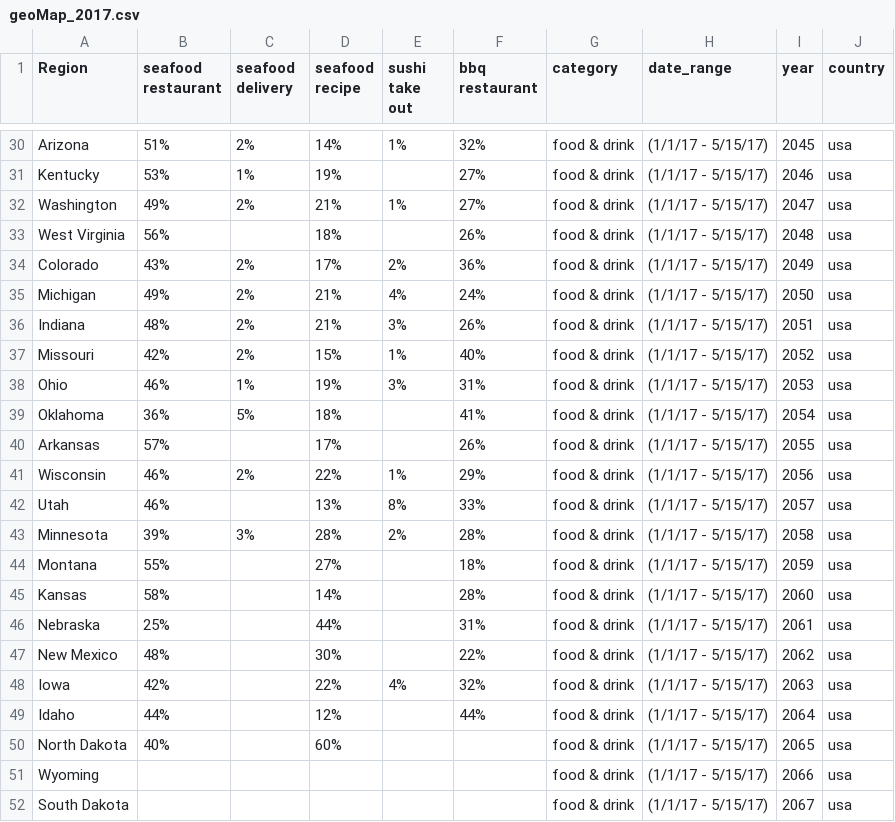
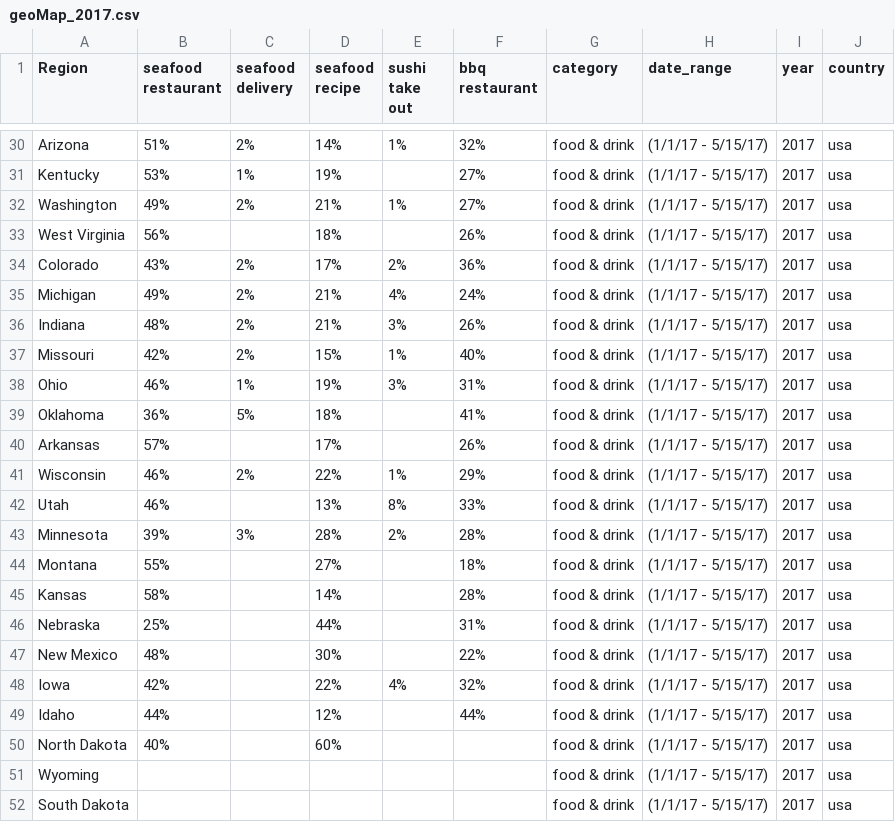
Before and after one commit to Froehlich-Lab/covid19, a CSV file: data/Google trends/search term/geoMap_2017.csv, drawn as a sheet; only a part is shown, gaps mark what is left out; the diff covers the shown part only; the diff names each change by its address in the sheet, - before the commit and + after, or states it on an @@ line.

```diff
--- a/data/Google trends/search term/geoMap_2017.csv
+++ b/data/Google trends/search term/geoMap_2017.csv
-I30 (year): 2045
+I30 (year): 2017
-I31 (year): 2046
+I31 (year): 2017
-I32 (year): 2047
+I32 (year): 2017
-I33 (year): 2048
+I33 (year): 2017
-I34 (year): 2049
+I34 (year): 2017
-I35 (year): 2050
+I35 (year): 2017
-I36 (year): 2051
+I36 (year): 2017
-I37 (year): 2052
+I37 (year): 2017
-I38 (year): 2053
+I38 (year): 2017
-I39 (year): 2054
+I39 (year): 2017
-I40 (year): 2055
+I40 (year): 2017
-I41 (year): 2056
+I41 (year): 2017
-I42 (year): 2057
+I42 (year): 2017
-I43 (year): 2058
+I43 (year): 2017
-I44 (year): 2059
+I44 (year): 2017
-I45 (year): 2060
+I45 (year): 2017
-I46 (year): 2061
+I46 (year): 2017
-I47 (year): 2062
+I47 (year): 2017
-I48 (year): 2063
+I48 (year): 2017
-I49 (year): 2064
+I49 (year): 2017
-I50 (year): 2065
+I50 (year): 2017
-I51 (year): 2066
+I51 (year): 2017
-I52 (year): 2067
+I52 (year): 2017
```
Also changed, not shown: 27 edited cells elsewhere in this file, 1 other file.
